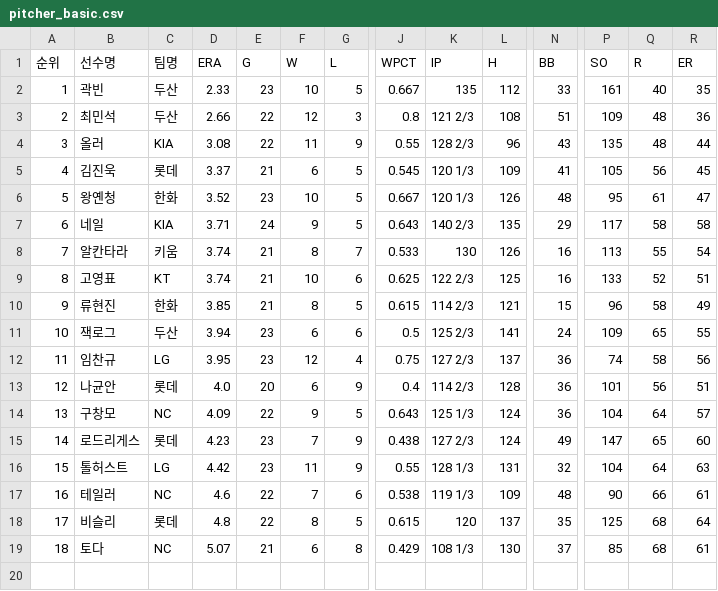
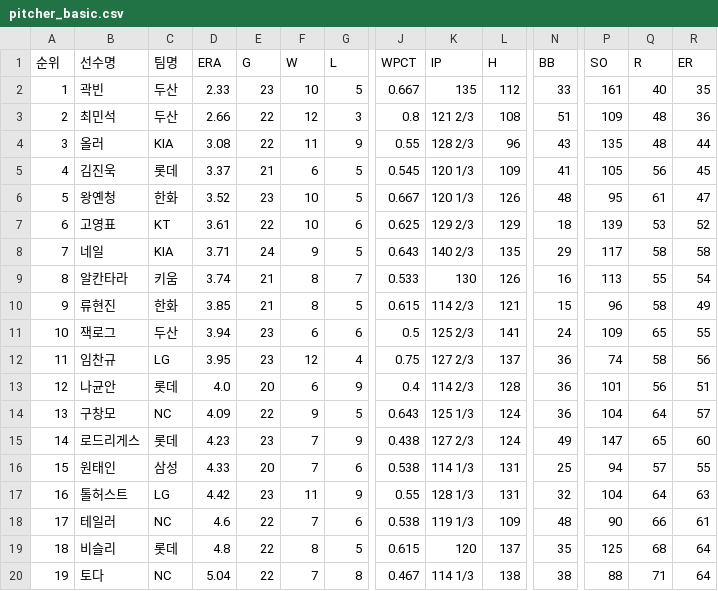
Before and after one commit to yruserious/kbo-fangraphs, a CSV file: data_raw/2026_kbo_official/pitcher_basic.csv, drawn as a sheet; only a part is shown, gaps mark what is left out; removed rows and columns are numbered as before the commit, all else as after; rows hold the shown columns only; the diff names each change by its address in the sheet, - before the commit and + after, or states it on an @@ line.

```diff
--- a/data_raw/2026_kbo_official/pitcher_basic.csv
+++ b/data_raw/2026_kbo_official/pitcher_basic.csv
+row 7: 6 | 고영표 | KT | 3.61 | 22 | 10 | 6 | 0.625 | 129 2/3 | 129 | 18 | 139 | 53 | 52
@@ column A (순위) renumbered from row 8 down @@
-row 9: 8 | 고영표 | KT | 3.74 | 21 | 10 | 6 | 0.625 | 122 2/3 | 125 | 16 | 133 | 52 | 51
+row 16: 15 | 원태인 | 삼성 | 4.33 | 20 | 7 | 6 | 0.538 | 114 1/3 | 131 | 25 | 94 | 57 | 55
-D20 (ERA): 5.07
+D20 (ERA): 5.04
-E20 (G): 21
+E20 (G): 22
-F20 (W): 6
+F20 (W): 7
-J20 (WPCT): 0.429
+J20 (WPCT): 0.467
-K20 (IP): 108 1/3
+K20 (IP): 114 1/3
-L20 (H): 130
+L20 (H): 138
-N20 (BB): 37
+N20 (BB): 38
-P20 (SO): 85
+P20 (SO): 88
-Q20 (R): 68
+Q20 (R): 71
-R20 (ER): 61
+R20 (ER): 64
```
Also changed, not shown: data_raw/2026_kbo_official/defense_basic.csv, data_raw/2026_kbo_official/hitter_basic1.csv, 2 other files.
